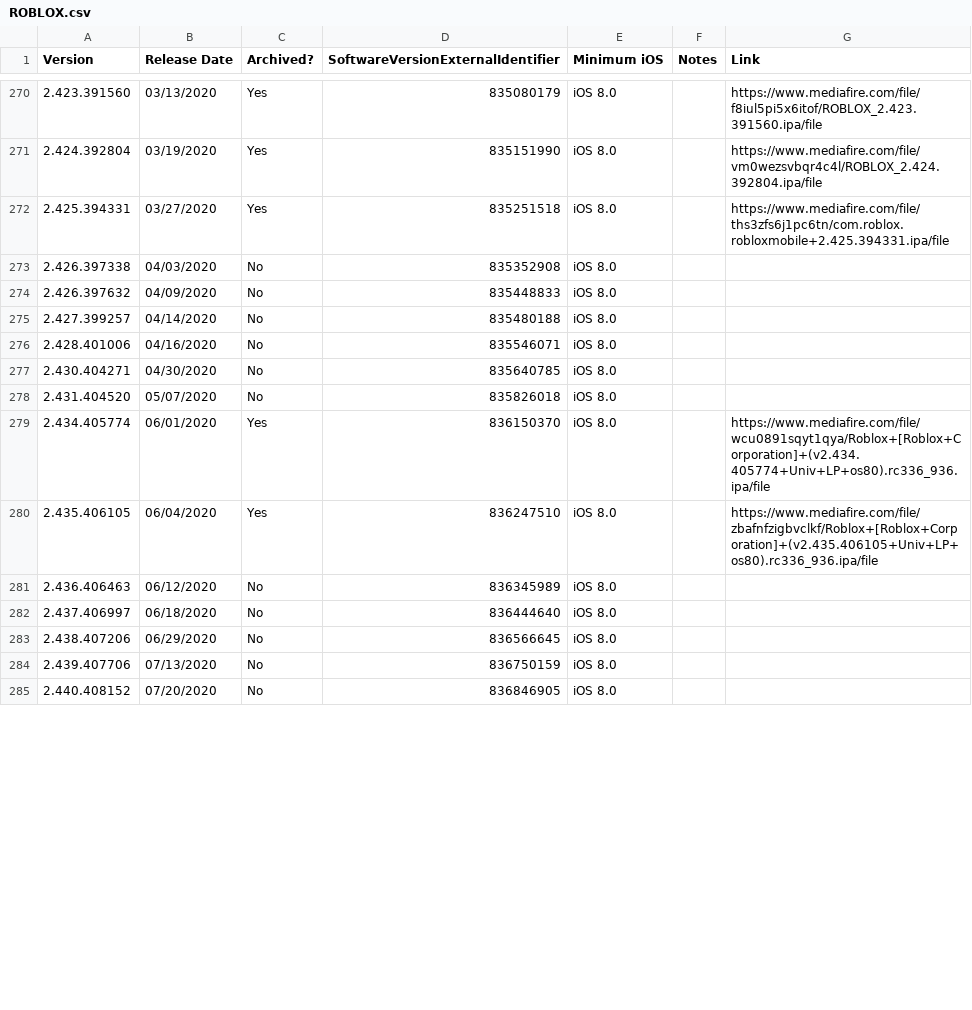
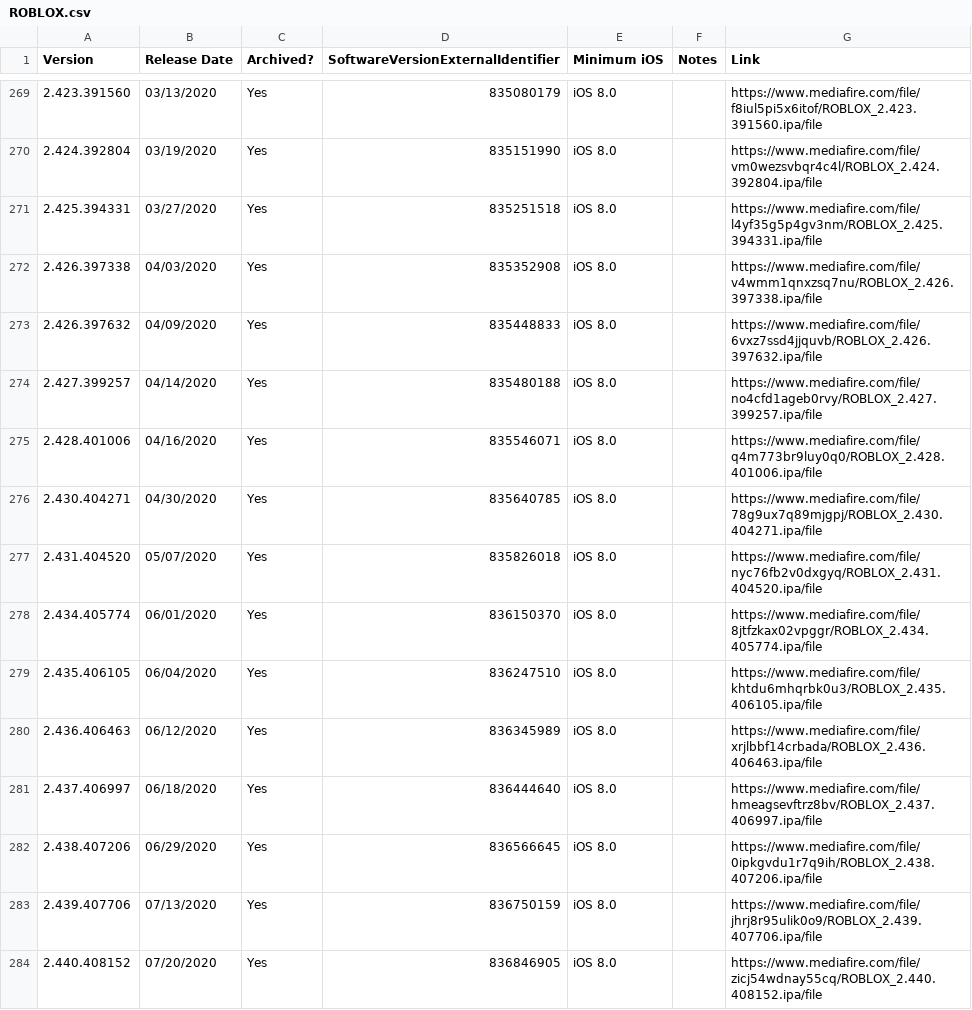
Before and after one commit to Yakov5776/ultimaterobloxmobilearchive, a CSV file: csv/ROBLOX.csv, drawn as a sheet; only a part is shown, gaps mark what is left out; the diff covers the shown part only.

```diff
--- a/csv/ROBLOX.csv
+++ b/csv/ROBLOX.csv
@@ -271,15 +270,15 @@ Version,Release Date,Archived?,SoftwareVersionExternalIdentifier,Minimum iOS,Not
 2.424.392804,03/19/2020,Yes,835151990,iOS 8.0,,https://www.mediafire.com/file/vm0wezsvbqr4c4l/ROBLOX_2.424.392804.ipa/file
-2.425.394331,03/27/2020,Yes,835251518,iOS 8.0,,https://www.mediafire.com/file/ths3zfs6j1pc6tn/com.roblox.robloxmobile+2.425.394331.ipa/file
-2.426.397338,04/03/2020,No,835352908,iOS 8.0,,
-2.426.397632,04/09/2020,No,835448833,iOS 8.0,,
-2.427.399257,04/14/2020,No,835480188,iOS 8.0,,
-2.428.401006,04/16/2020,No,835546071,iOS 8.0,,
-2.430.404271,04/30/2020,No,835640785,iOS 8.0,,
-2.431.404520,05/07/2020,No,835826018,iOS 8.0,,
-2.434.405774,06/01/2020,Yes,836150370,iOS 8.0,,https://www.mediafire.com/file/wcu0891sqyt1qya/Roblox+[Roblox+Corporation]+(v2.434.405774+Univ+LP+os80).rc336_936.ipa/file
-2.435.406105,06/04/2020,Yes,836247510,iOS 8.0,,https://www.mediafire.com/file/zbafnfzigbvclkf/Roblox+[Roblox+Corporation]+(v2.435.406105+Univ+LP+os80).rc336_936.ipa/file
-2.436.406463,06/12/2020,No,836345989,iOS 8.0,,
-2.437.406997,06/18/2020,No,836444640,iOS 8.0,,
-2.438.407206,06/29/2020,No,836566645,iOS 8.0,,
-2.439.407706,07/13/2020,No,836750159,iOS 8.0,,
-2.440.408152,07/20/2020,No,836846905,iOS 8.0,,
+2.425.394331,03/27/2020,Yes,835251518,iOS 8.0,,https://www.mediafire.com/file/l4yf35g5p4gv3nm/ROBLOX_2.425.394331.ipa/file
+2.426.397338,04/03/2020,Yes,835352908,iOS 8.0,,https://www.mediafire.com/file/v4wmm1qnxzsq7nu/ROBLOX_2.426.397338.ipa/file
+2.426.397632,04/09/2020,Yes,835448833,iOS 8.0,,https://www.mediafire.com/file/6vxz7ssd4jjquvb/ROBLOX_2.426.397632.ipa/file
+2.427.399257,04/14/2020,Yes,835480188,iOS 8.0,,https://www.mediafire.com/file/no4cfd1ageb0rvy/ROBLOX_2.427.399257.ipa/file
+2.428.401006,04/16/2020,Yes,835546071,iOS 8.0,,https://www.mediafire.com/file/q4m773br9luy0q0/ROBLOX_2.428.401006.ipa/file
+2.430.404271,04/30/2020,Yes,835640785,iOS 8.0,,https://www.mediafire.com/file/78g9ux7q89mjgpj/ROBLOX_2.430.404271.ipa/file
+2.431.404520,05/07/2020,Yes,835826018,iOS 8.0,,https://www.mediafire.com/file/nyc76fb2v0dxgyq/ROBLOX_2.431.404520.ipa/file
+2.434.405774,06/01/2020,Yes,836150370,iOS 8.0,,https://www.mediafire.com/file/8jtfzkax02vpggr/ROBLOX_2.434.405774.ipa/file
+2.435.406105,06/04/2020,Yes,836247510,iOS 8.0,,https://www.mediafire.com/file/khtdu6mhqrbk0u3/ROBLOX_2.435.406105.ipa/file
+2.436.406463,06/12/2020,Yes,836345989,iOS 8.0,,https://www.mediafire.com/file/xrjlbbf14crbada/ROBLOX_2.436.406463.ipa/file
+2.437.406997,06/18/2020,Yes,836444640,iOS 8.0,,https://www.mediafire.com/file/hmeagsevftrz8bv/ROBLOX_2.437.406997.ipa/file
+2.438.407206,06/29/2020,Yes,836566645,iOS 8.0,,https://www.mediafire.com/file/0ipkgvdu1r7q9ih/ROBLOX_2.438.407206.ipa/file
+2.439.407706,07/13/2020,Yes,836750159,iOS 8.0,,https://www.mediafire.com/file/jhrj8r95ulik0o9/ROBLOX_2.439.407706.ipa/file
+2.440.408152,07/20/2020,Yes,836846905,iOS 8.0,,https://www.mediafire.com/file/zicj54wdnay55cq/ROBLOX_2.440.408152.ipa/file
```
Also changed, not shown: 1 removed row and 64 edited cells elsewhere in this file.
